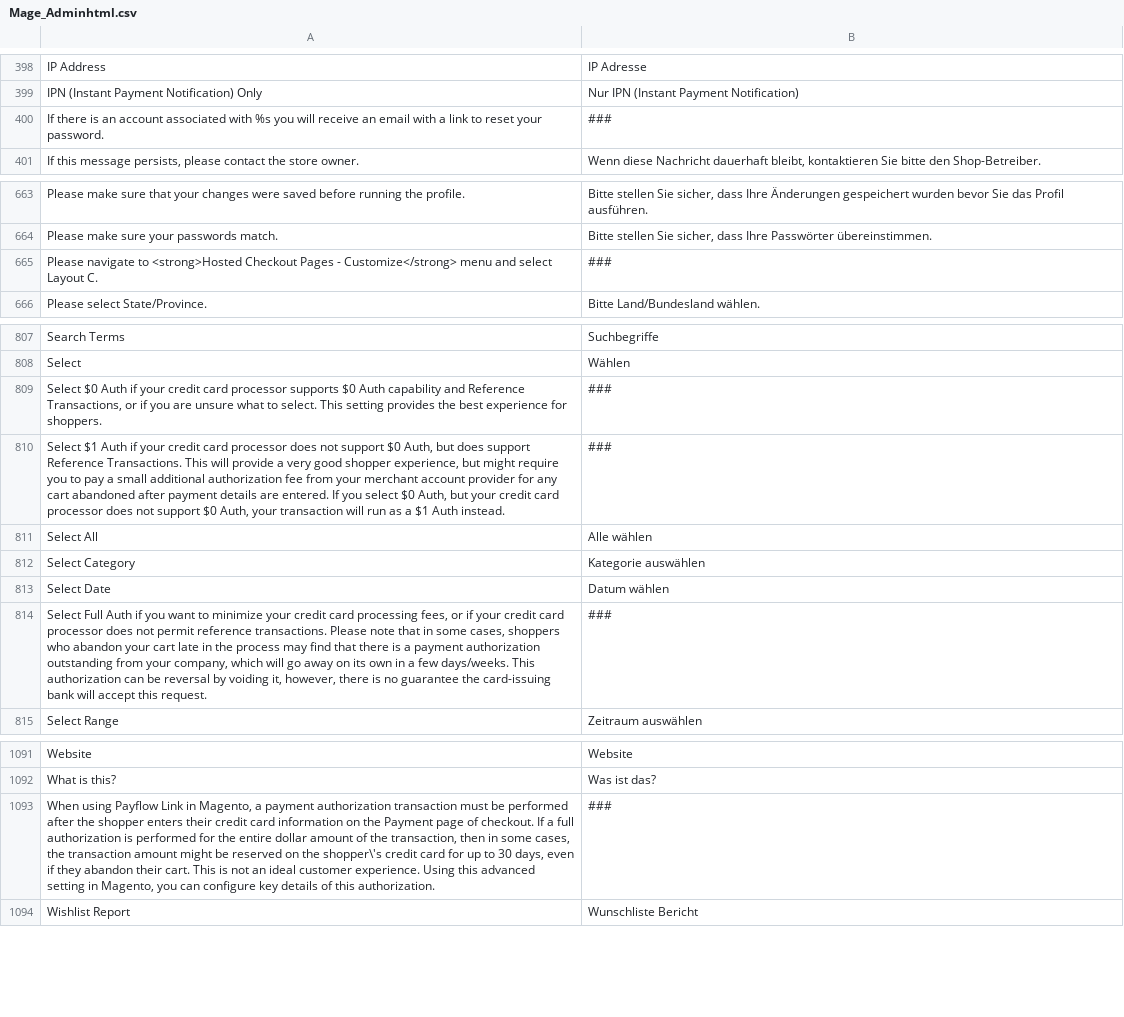
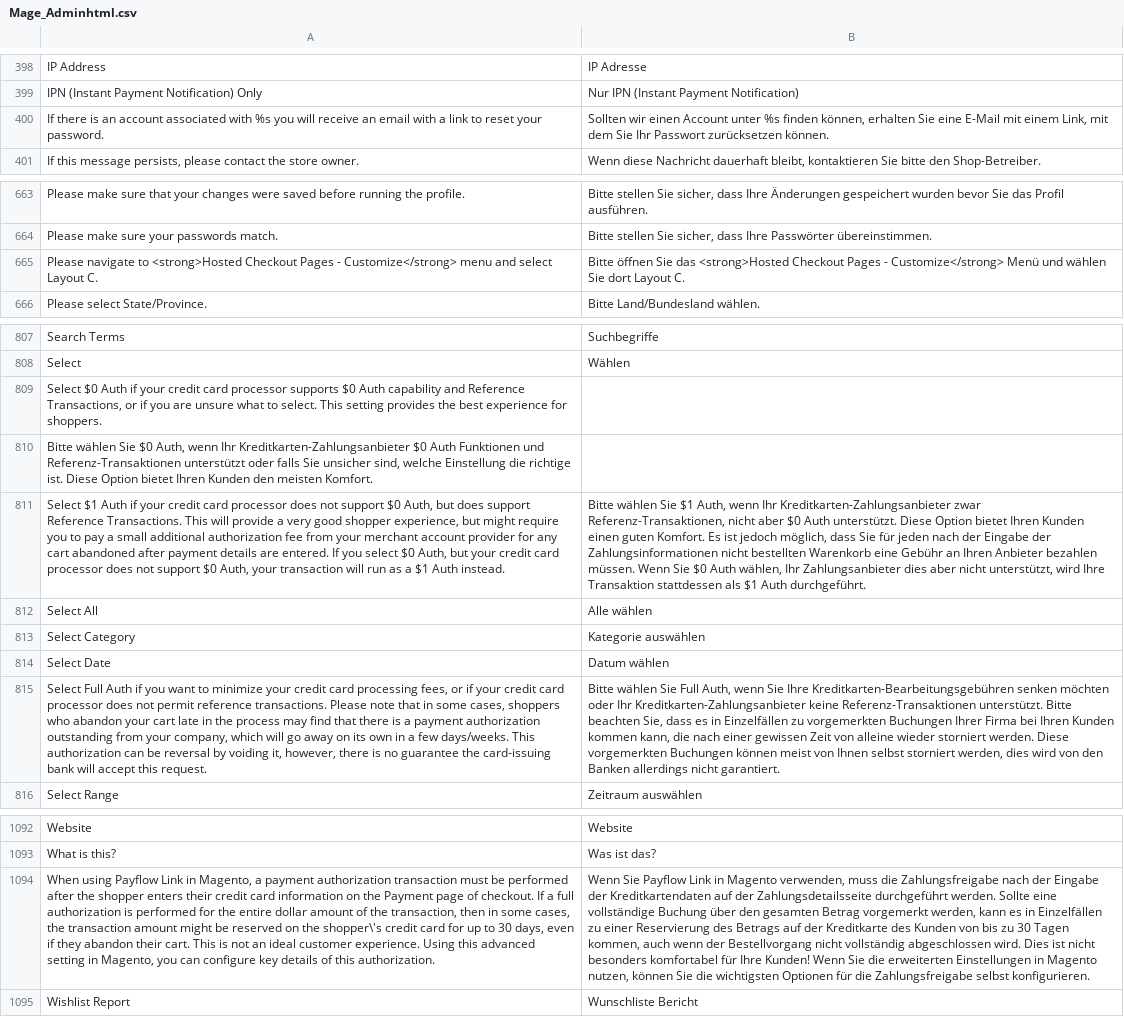
Before and after one commit to riconeitzel/German_LocalePack_de_DE, a CSV file: app/locale/de_DE/Mage_Adminhtml.csv, drawn as a sheet; only a part is shown, gaps mark what is left out; addresses are those after the commit; the diff names each change by its address in the sheet, - before the commit and + after, or states it on an @@ line.

```diff
--- a/app/locale/de_DE/Mage_Adminhtml.csv
+++ b/app/locale/de_DE/Mage_Adminhtml.csv
-B400: ###
+B400: Sollten wir einen Account unter %s finden können, erhalten Sie eine E-Mail mit einem Link, mit dem Sie Ihr Passwort zurücksetzen können.
-B665: ###
+B665: Bitte öffnen Sie das <strong>Hosted Checkout Pages - Customize</strong> Menü und wählen Sie dort Layout C.
-B809: ###
+B809: (empty)
+row 810: Bitte wählen Sie $0 Auth, wenn Ihr Kreditkarten-Zahlungsanbieter $0 Auth Funktionen und Referenz-Transaktionen unterstützt oder falls Sie unsicher sind, welche Einstellung die richtige ist. Diese Option bietet Ihren Kunden den meisten Komfort.
-B811: ###
+B811: Bitte wählen Sie $1 Auth, wenn Ihr Kreditkarten-Zahlungsanbieter zwar Referenz-Transaktionen, nicht aber $0 Auth unterstützt. Diese Option bietet Ihren Kunden einen guten Komfort. Es ist jedoch möglich, dass Sie für jeden nach der Eingabe der Zahlungsinformationen nicht bestellten Warenkorb eine Gebühr an Ihren Anbieter bezahlen müssen. Wenn Sie $0 Auth wählen, Ihr Zahlungsanbieter dies aber nicht unterstützt, wird Ihre Transaktion stattdessen als $1 Auth durchgeführt.
-B815: ###
+B815: Bitte wählen Sie Full Auth, wenn Sie Ihre Kreditkarten-Bearbeitungsgebühren senken möchten oder Ihr Kreditkarten-Zahlungsanbieter keine Referenz-Transaktionen unterstützt. Bitte beachten Sie, dass es in Einzelfällen zu vorgemerkten Buchungen Ihrer Firma bei Ihren Kunden kommen kann, die nach einer gewissen Zeit von alleine wieder storniert werden. Diese vorgemerkten Buchungen können meist von Ihnen selbst storniert werden, dies wird von den Banken allerdings nicht garantiert.
-B1094: ###
+B1094: Wenn Sie Payflow Link in Magento verwenden, muss die Zahlungsfreigabe nach der Eingabe der Kreditkartendaten auf der Zahlungsdetailsseite durchgeführt werden. Sollte eine vollständige Buchung über den gesamten Betrag vorgemerkt werden, kann es in Einzelfällen zu einer Reservierung des Betrags auf der Kreditkarte des Kunden von bis zu 30 Tagen kommen, auch wenn der Bestellvorgang nicht vollständig abgeschlossen wird. Dies ist nicht besonders komfortabel für Ihre Kunden! Wenn Sie die erweiterten Einstellungen in Magento nutzen, können Sie die wichtigsten Optionen für die Zahlungsfreigabe selbst konfigurieren.
```
Also changed, not shown: app/locale/de_DE/Mage_XmlConnect.csv, 35 other files.
